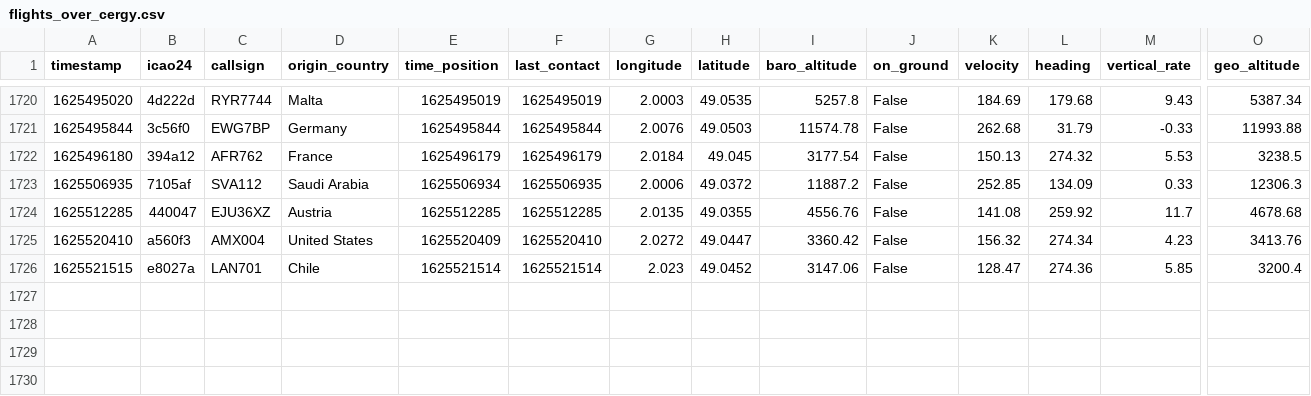
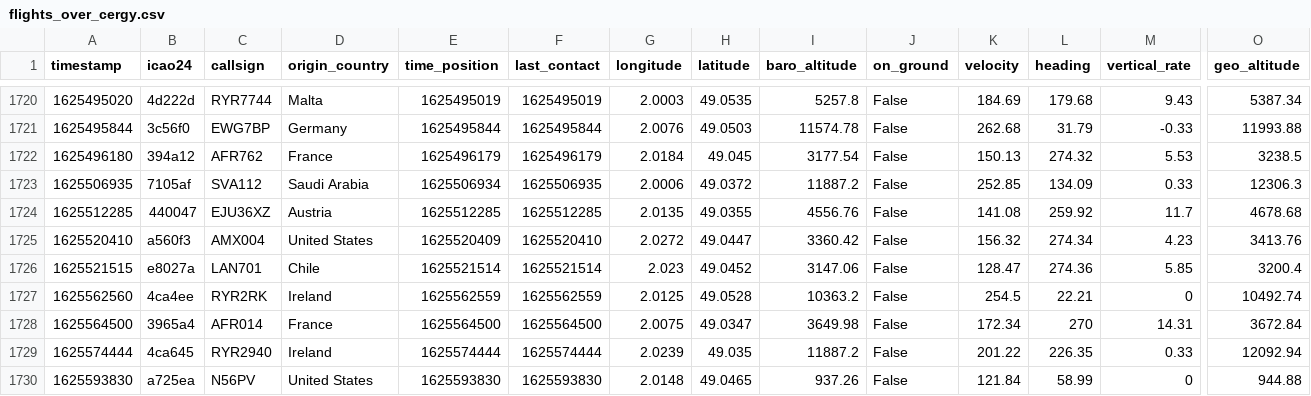
Before and after one commit to Gamma-Software/cergy_flight_radar, a CSV file: flights_over_cergy.csv, drawn as a sheet; only a part is shown, gaps mark what is left out; rows hold the shown columns only; the diff names each change by its address in the sheet, - before the commit and + after, or states it on an @@ line.

Commit message:
Update flight database over cergy

```diff
--- a/flights_over_cergy.csv
+++ b/flights_over_cergy.csv
+row 1727: 1625562560 | 4ca4ee | RYR2RK | Ireland | 1625562559 | 1625562559 | 2.0125 | 49.0528 | 10363.2 | False | 254.5 | 22.21 | 0 | 10492.74
+row 1728: 1625564500 | 3965a4 | AFR014 | France | 1625564500 | 1625564500 | 2.0075 | 49.0347 | 3649.98 | False | 172.34 | 270 | 14.31 | 3672.84
+row 1729: 1625574444 | 4ca645 | RYR2940 | Ireland | 1625574444 | 1625574444 | 2.0239 | 49.035 | 11887.2 | False | 201.22 | 226.35 | 0.33 | 12092.94
+row 1730: 1625593830 | a725ea | N56PV | United States | 1625593830 | 1625593830 | 2.0148 | 49.0465 | 937.26 | False | 121.84 | 58.99 | 0 | 944.88
```
